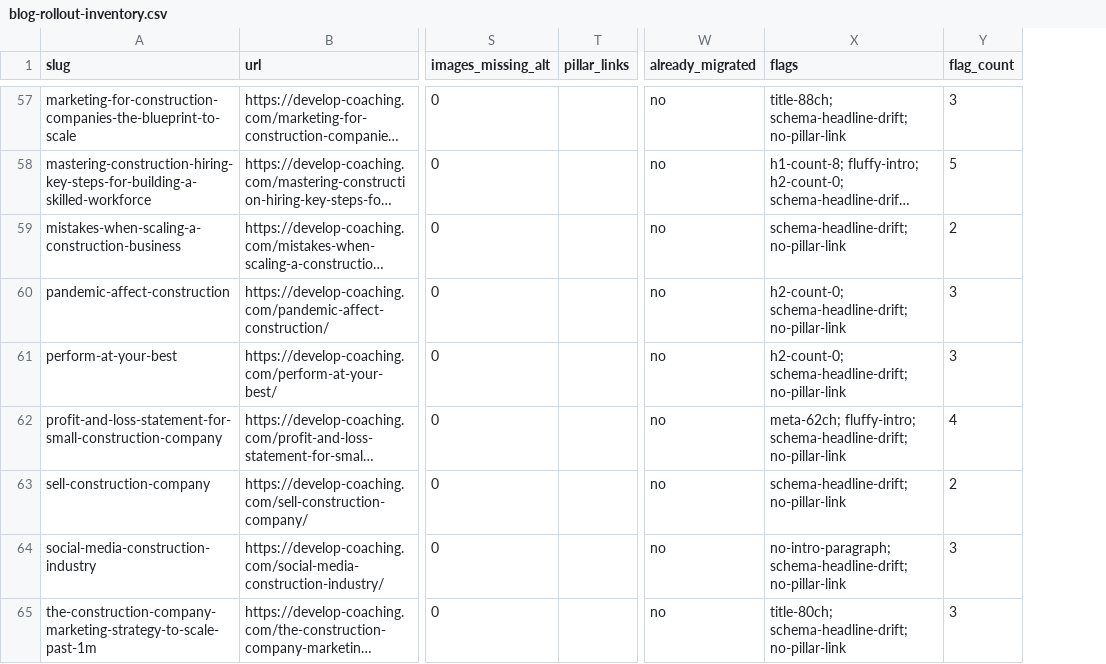
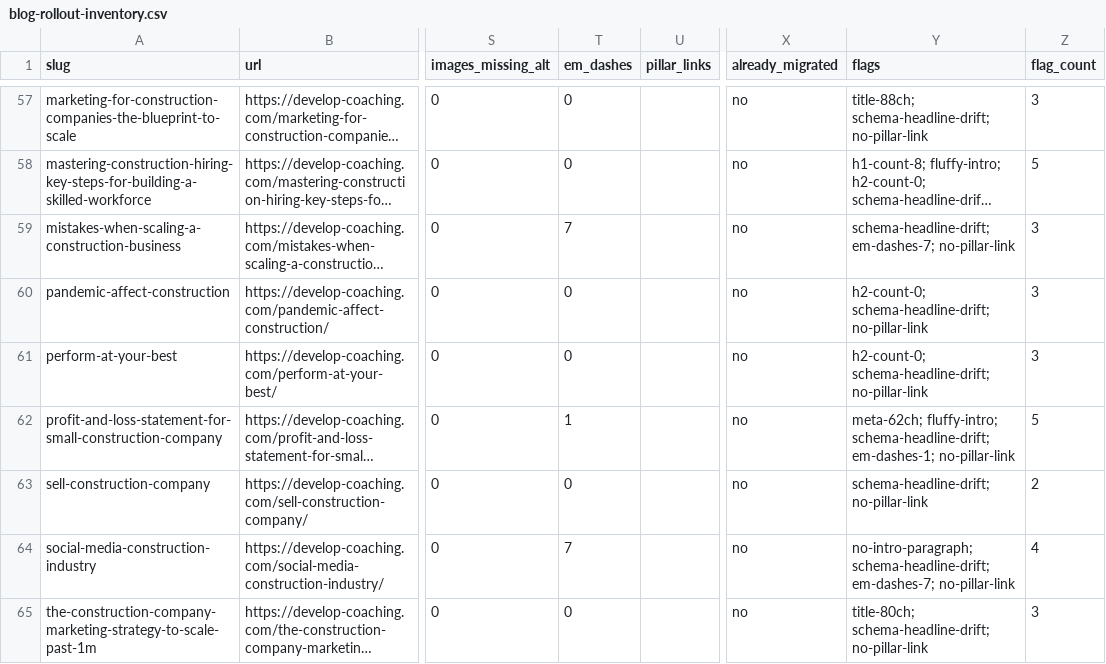
Before and after one commit to DevelopCoachingPty/develop-coaching-website, a CSV file: docs/blog-rollout-inventory.csv, drawn as a sheet; only a part is shown, gaps mark what is left out; long unchanged cells end in …; addresses are those after the commit; the diff covers the shown part only; the diff names each change by its address in the sheet, - before the commit and + after, or states it on an @@ line.

```diff
--- a/docs/blog-rollout-inventory.csv
+++ b/docs/blog-rollout-inventory.csv
+column T (em_dashes), rows 57-65: 0 | 0 | 7 | 0 | 0 | 1 | 0 | 7 | 0
-Y59 (flags): schema-headline-drift; no-pillar-link
+Y59 (flags): schema-headline-drift; em-dashes-7; no-pillar-link
-Z59 (flag_count): 2
+Z59 (flag_count): 3
-Y62 (flags): …fluffy-intro; schema-headline-drift; no-pillar-link
+Y62 (flags): …fluffy-intro; schema-headline-drift; em-dashes-1; no-pillar-link
-Z62 (flag_count): 4
+Z62 (flag_count): 5
-Y64 (flags): no-intro-paragraph; schema-headline-drift; no-pillar-link
+Y64 (flags): no-intro-paragraph; schema-headline-drift; em-dashes-7; no-pillar-link
-Z64 (flag_count): 3
+Z64 (flag_count): 4
```
Also changed, not shown: 84 edited cells elsewhere in this file, 11 other files.
